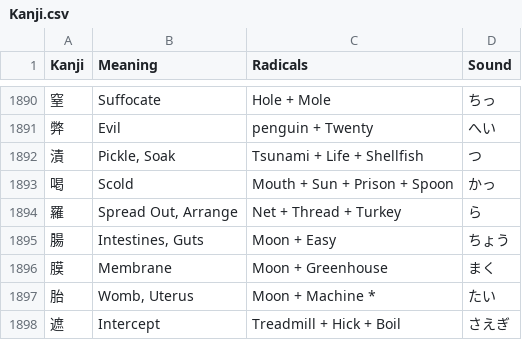
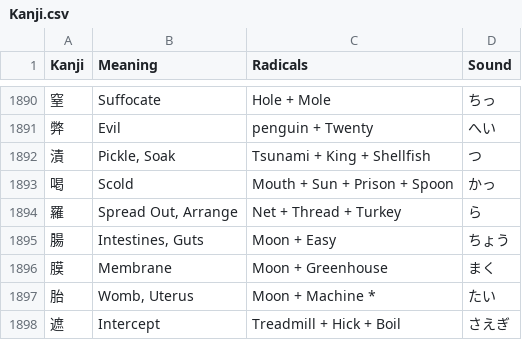
Before and after one commit to Goezs/kanji_with_radicals, a CSV file: Kanji.csv, drawn as a sheet; only a part is shown, gaps mark what is left out.

Commit message:
kanji.csv - kin

```diff
--- a/Kanji.csv
+++ b/Kanji.csv
@@ -1891,3 +1891,3 @@ Kanji,Meaning,Radicals,Sound
 弊,Evil,penguin + Twenty,へい
-漬,"Pickle, Soak",Tsunami + Life + Shellfish,つ
+漬,"Pickle, Soak",Tsunami + King + Shellfish,つ
 喝,Scold,Mouth + Sun + Prison + Spoon,かっ
```
